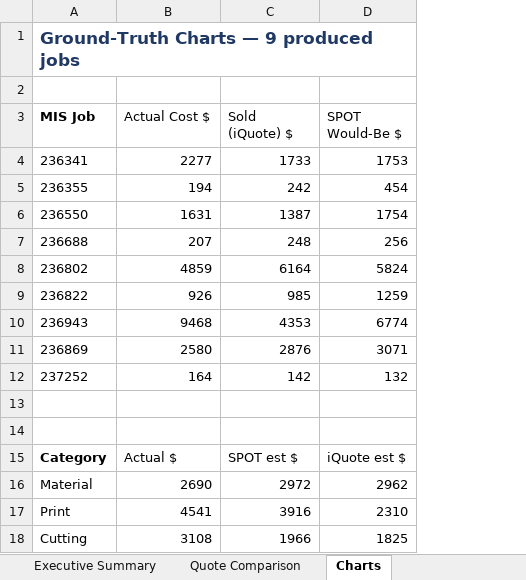
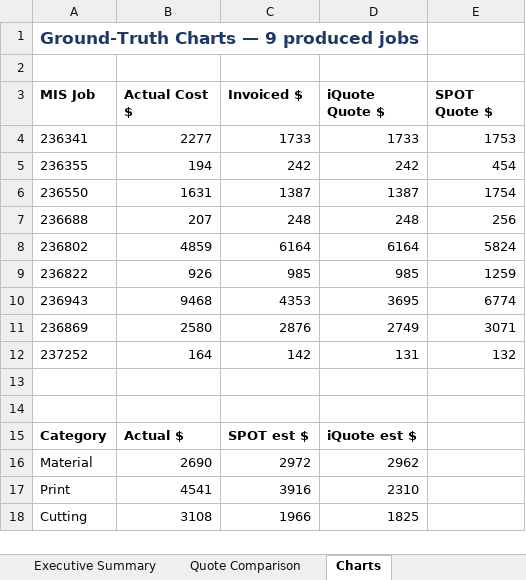
Before and after one commit to ariley-111/SPOT-Cloud-R2.0, an Excel workbook: frontend/public/SPOT_Executive_Summary.xlsx, sheet Charts, drawn as a sheet; values as stored, in another font and other column widths than the file's, no borders; charts and pictures not drawn; addresses are those after the commit; the diff names each change by its address in the sheet, - before the commit and + after, or states it on an @@ line.

```diff
--- a/frontend/public/SPOT_Executive_Summary.xlsx (sheet Charts)
+++ b/frontend/public/SPOT_Executive_Summary.xlsx (sheet Charts)
+column D (iQuote Quote $), rows 4-18: 1733 | 242 | 1387 | 248 | 6164 | 985 | 3695 | 2749 | 131 |  |  | iQuote est $ | 2962 | 2310 | 1825
-B3:C3 bold: off
+B3:C3 bold: on
-C3: Sold (iQuote) $
+C3: Invoiced $
-E3: SPOT Would-Be $
+E3: SPOT Quote $
-E3 bold: off
+E3 bold: on
-B15:C15 bold: off
+B15:C15 bold: on
-E15 (SPOT Quote $): iQuote est $
+E15 (SPOT Quote $): (empty)
-E16 (SPOT Quote $): 2962
+E16 (SPOT Quote $): (empty)
-E17 (SPOT Quote $): 2310
+E17 (SPOT Quote $): (empty)
-E18 (SPOT Quote $): 1825
+E18 (SPOT Quote $): (empty)
```
Also changed, not shown: sheet Executive Summary, charts or pictures, frontend/public/SPOT_vs_iQuote_Analysis.xlsx.
